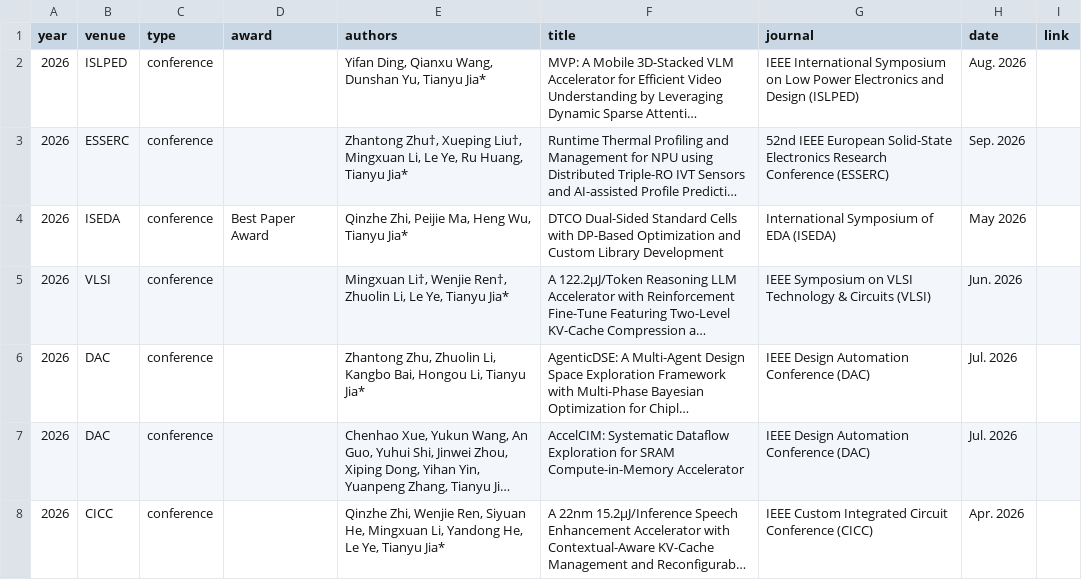
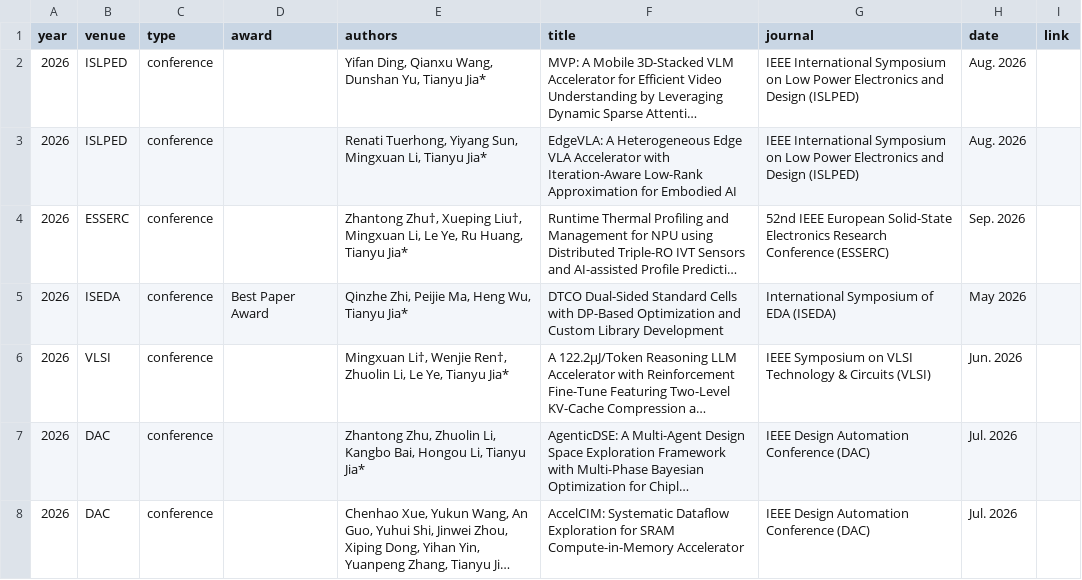
Before and after one commit to pku-pacific-lab/pku-pacific-lab.github.io, a CSV file: data/publications.csv, drawn as a sheet; only a part is shown; the shorter side is filled out with more unchanged rows; long unchanged cells end in …; the diff names each change by its address in the sheet, - before the commit and + after, or states it on an @@ line.

```diff
--- a/data/publications.csv
+++ b/data/publications.csv
+row 3: 2026 | ISLPED | conference |  | Renati Tuerhong, Yiyang Sun, Mingxuan Li, Tianyu Jia* | EdgeVLA: A Heterogeneous Edge VLA Accelerator with Iteration-Aware Low-Rank Approximation for Embodied AI | IEEE International Symposium on Low Power Electronics and Design (ISLPED) | Aug. 2026
```
